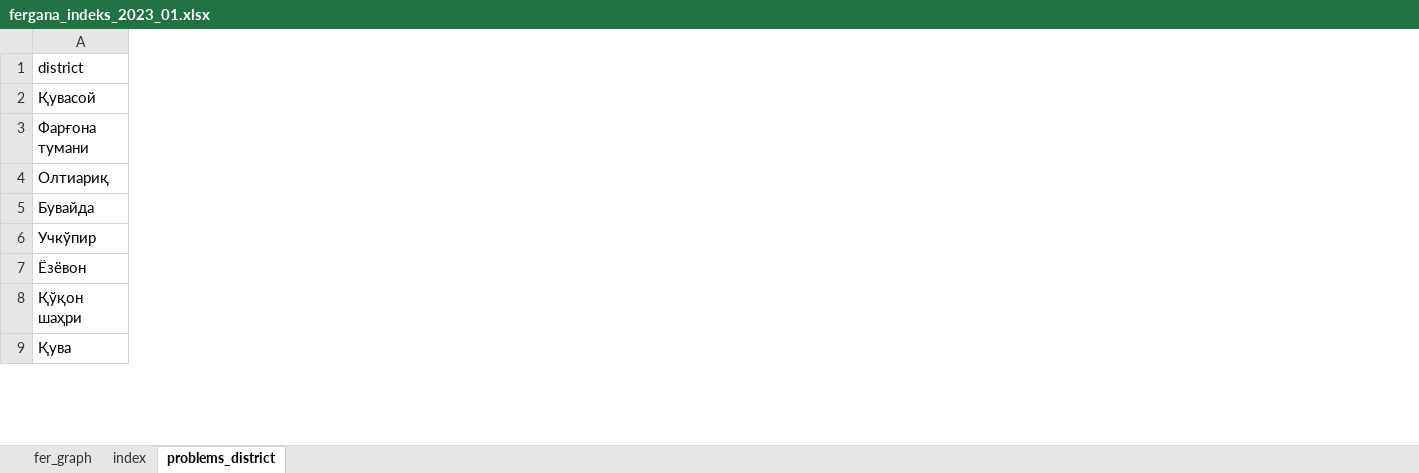
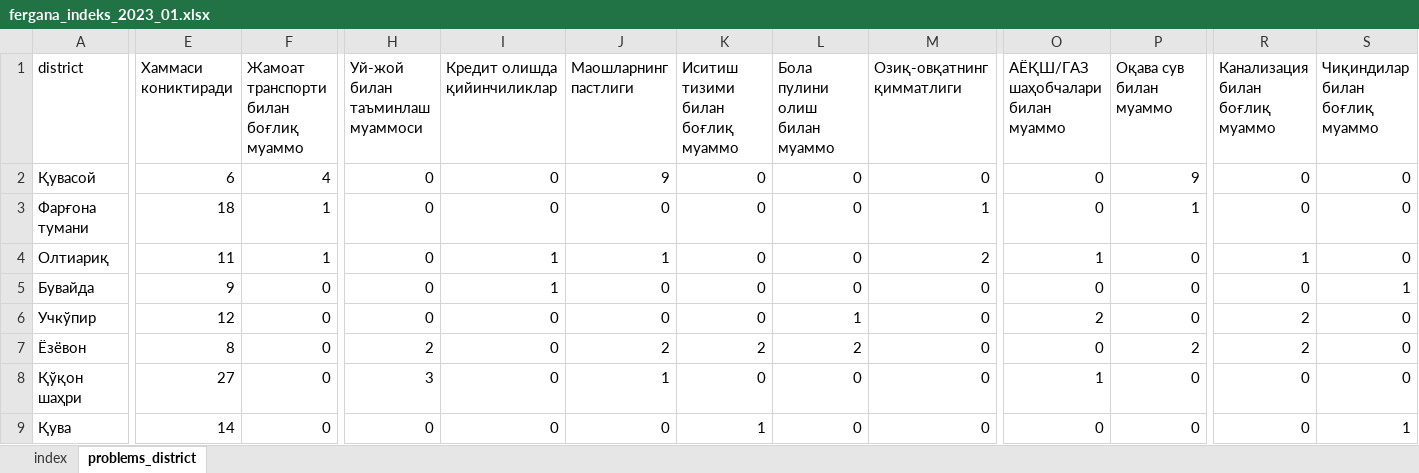
Before and after one commit to Nozimmjon/04, an Excel workbook: script/fergana/fergana_indeks_2023_01.xlsx, sheet problems_district, drawn as a sheet; only a part is shown, gaps mark what is left out; values as stored, in another font and other column widths than the file's, no borders; the diff covers the shown part only; the diff names each change by its address in the sheet, - before the commit and + after, or states it on an @@ line.

```diff
--- a/script/fergana/fergana_indeks_2023_01.xlsx (sheet problems_district)
+++ b/script/fergana/fergana_indeks_2023_01.xlsx (sheet problems_district)
-sheet tab: fer_graph
@@ column E (Хаммаси кониктиради) unhidden, rows 2-9: 6 | 18 | 11 | 9 | 12 | 8 | 27 | 14 @@
@@ column F unhidden, rows 1-9: Жамоат транспорти билан боғлиқ муаммо | 4 | 1 | 1 | 0 | 0 | 0 | 0 | 0 @@
@@ column H (Уй-жой билан таъминлаш муаммоси) unhidden, rows 2-9: 0 | 0 | 0 | 0 | 0 | 2 | 3 | 0 @@
@@ column I (Кредит олишда қийинчиликлар) unhidden, rows 2-9: 0 | 0 | 1 | 1 | 0 | 0 | 0 | 0 @@
@@ column J (Маошларнинг пастлиги) unhidden, rows 2-9: 9 | 0 | 1 | 0 | 0 | 2 | 1 | 0 @@
@@ column K unhidden, rows 1-9: Иситиш тизими билан боғлиқ муаммо | 0 | 0 | 0 | 0 | 0 | 2 | 0 | 1 @@
@@ column L (Бола пулини олиш билан муаммо) unhidden, rows 2-9: 0 | 0 | 0 | 0 | 1 | 2 | 0 | 0 @@
@@ column M (Озиқ-овқатнинг қимматлиги) unhidden, rows 2-9: 0 | 1 | 2 | 0 | 0 | 0 | 0 | 0 @@
@@ column O unhidden, rows 1-9: АЁҚШ/ГАЗ шаҳобчалари билан муаммо | 0 | 0 | 1 | 0 | 2 | 0 | 1 | 0 @@
@@ column P (Оқава сув билан муаммо) unhidden, rows 2-9: 9 | 1 | 0 | 0 | 0 | 2 | 0 | 0 @@
@@ column R (Канализация билан боғлиқ муаммо) unhidden, rows 2-9: 0 | 0 | 1 | 0 | 2 | 2 | 0 | 0 @@
@@ column S (Чиқиндилар билан боғлиқ муаммо) unhidden, rows 2-9: 0 | 0 | 0 | 1 | 0 | 0 | 0 | 1 @@
```
Also changed, not shown: 24 added columns elsewhere in this sheet, sheet index, charts or pictures, 1 other file.
